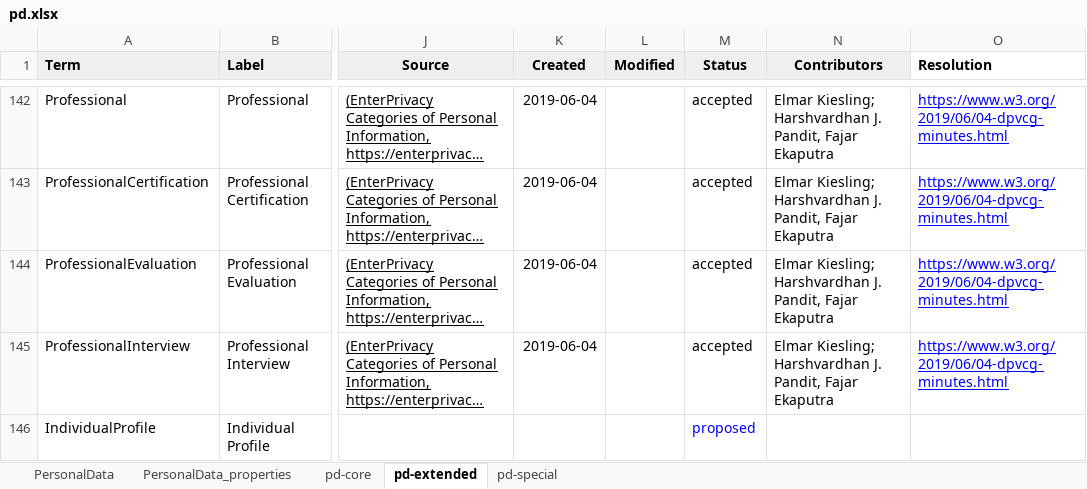
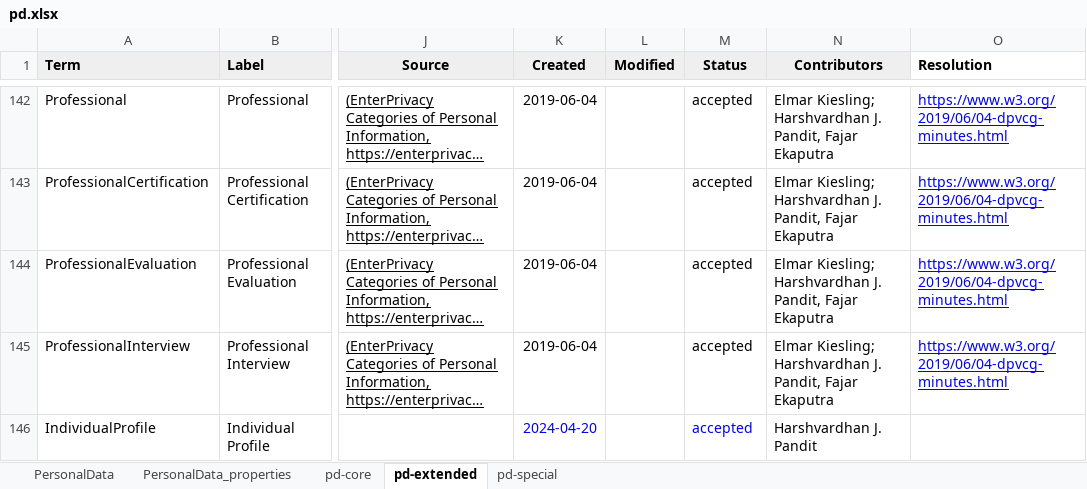
Before and after one commit to w3c/dpv, an Excel workbook: code/vocab_csv/pd.xlsx, sheet pd-extended, drawn as a sheet; only a part is shown, gaps mark what is left out; long unchanged cells end in …; values as stored, in another font and other column widths than the file's, no borders; charts and pictures and conditional formats not drawn; the diff covers the shown part only; the diff names each change by its address in the sheet, - before the commit and + after, or states it on an @@ line.

```diff
--- a/code/vocab_csv/pd.xlsx (sheet pd-extended)
+++ b/code/vocab_csv/pd.xlsx (sheet pd-extended)
-K146 (Created): (empty)
+K146 (Created): 2024-04-20
-M146 (Status): proposed
+M146 (Status): accepted
-N146 (Contributors): (empty)
+N146 (Contributors): Harshvardhan J. Pandit
```
Also changed, not shown: 10 added rows, 3 removed rows, 48 edited cells and cell formats elsewhere in this sheet, 26 other files.
